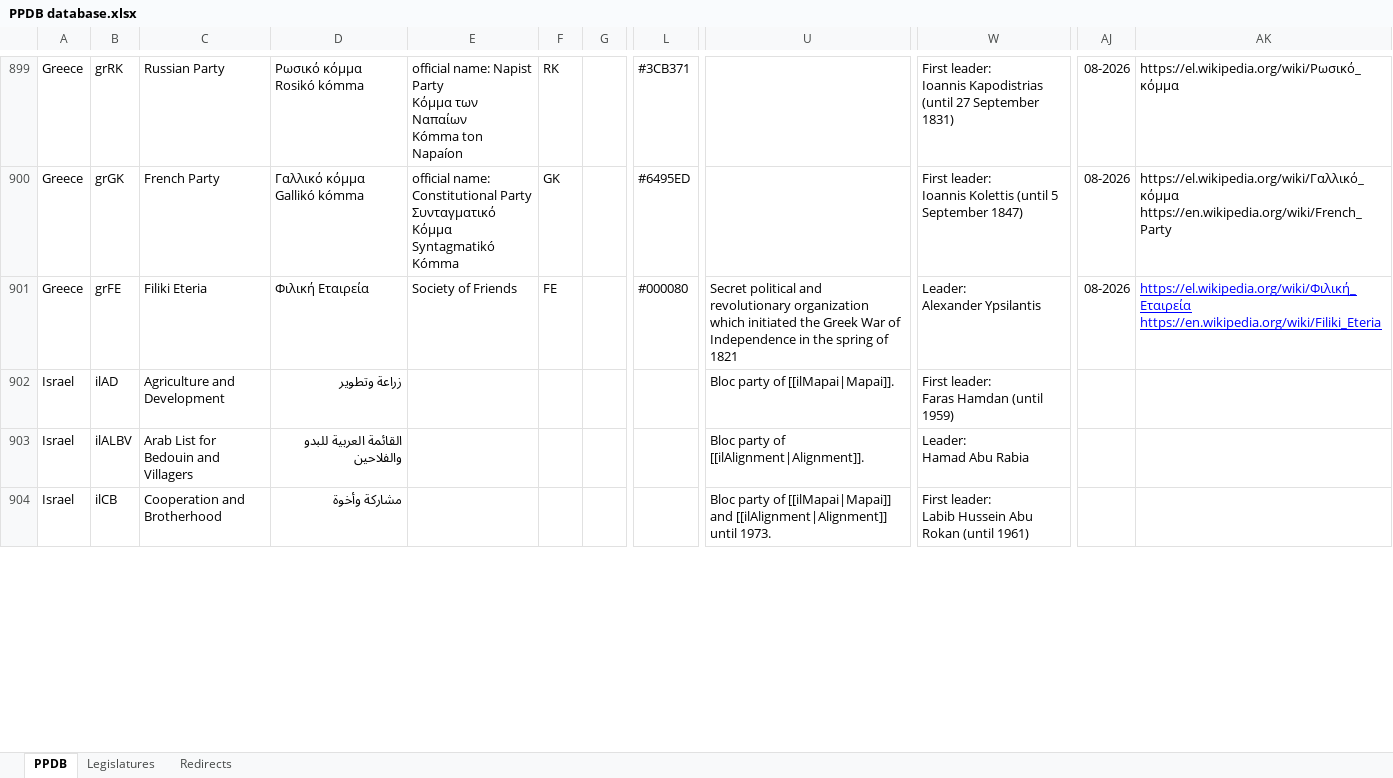
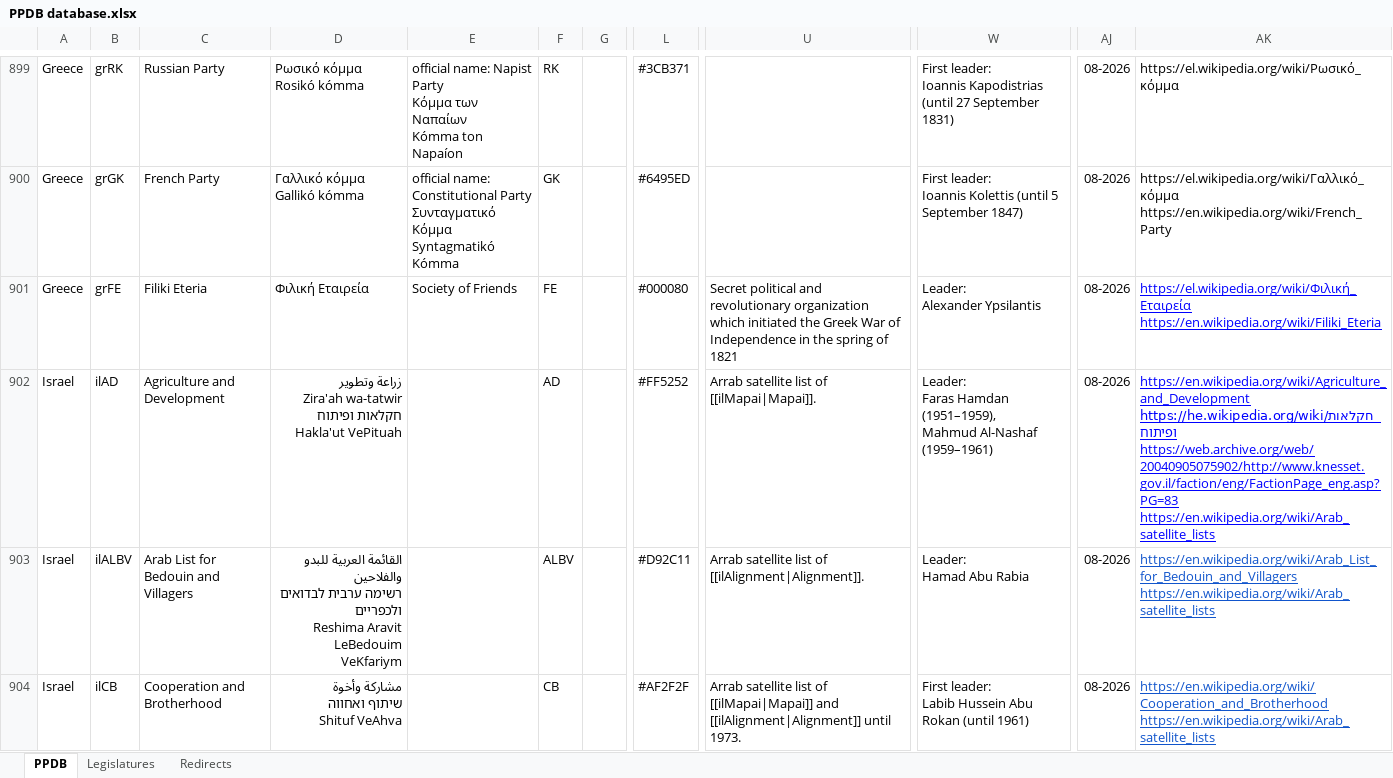
Before and after one commit to PLATELru/ppdb, an Excel workbook: data/PPDB database.xlsx, sheet PPDB, drawn as a sheet; only a part is shown, gaps mark what is left out; values as stored, in another font and other column widths than the file's, no borders; charts and pictures not drawn; ↵ is a line break in a cell; the diff covers the shown part only; the diff names each change by its address in the sheet, - before the commit and + after, or states it on an @@ line.

```diff
--- a/data/PPDB database.xlsx (sheet PPDB)
+++ b/data/PPDB database.xlsx (sheet PPDB)
-D902: زراعة وتطوير
+D902: زراعة وتطوير ↵ Zira'ah wa-tatwir ↵ חקלאות ופיתוח ↵ Hakla'ut VePituah
-F902: (empty)
+F902: AD
-L902: (empty)
+L902: #FF5252
-U902: Bloc party of [[ilMapai|Mapai]].
+U902: Arrab satellite list of [[ilMapai|Mapai]].
-W902: First leader: ↵ Faras Hamdan (until 1959)
+W902: Leader: ↵ Faras Hamdan (1951–1959), ↵ Mahmud Al-Nashaf (1959–1961)
-AJ902:AJ904: (empty)
+AJ902:AJ904: 08-2026
-AK902: (empty)
+AK902: https://en.wikipedia.org/wiki/Agriculture_and_Development ↵ https://he.wikipedia.org/wiki/חקלאות_ופיתוח ↵ https://web.archive.org/web/20040905075902/http://www.knesset.gov.il/faction/eng/FactionPage_eng.asp?PG=83 ↵ https://en.wikipedia.org/wiki/Arab_satellite_lists
-D903: …للبدو والفلاحين
+D903: …للبدو والفلاحين ↵ רשימה ערבית לבדואים ולכפריים ↵ Reshima Aravit LeBedouim VeKfariym
-F903: (empty)
+F903: ALBV
-L903: (empty)
+L903: #D92C11
-U903: Bloc party of [[ilAlignment|Alignment]].
+U903: Arrab satellite list of [[ilAlignment|Alignment]].
-AK903: (empty)
+AK903: https://en.wikipedia.org/wiki/Arab_List_for_Bedouin_and_Villagers ↵ https://en.wikipedia.org/wiki/Arab_satellite_lists
-D904: مشاركة وأخوة
+D904: مشاركة وأخوة ↵ שיתוף ואחווה ↵ Shituf VeAhva
-F904: (empty)
+F904: CB
-L904: (empty)
+L904: #AF2F2F
-U904: Bloc party of [[ilMapai|Mapai]]…
+U904: Arrab satellite list of [[ilMapai|Mapai]]…
-AK904: (empty)
+AK904: https://en.wikipedia.org/wiki/Cooperation_and_Brotherhood ↵ https://en.wikipedia.org/wiki/Arab_satellite_lists
```
Also changed, not shown: 42 added rows and 107 edited cells elsewhere in this sheet, sheet Redirects.
